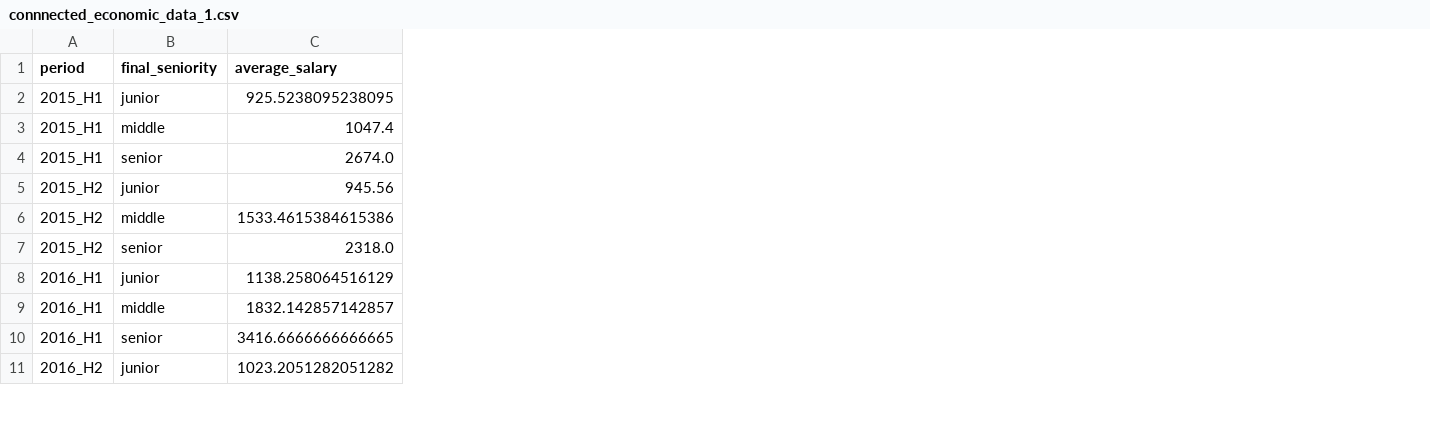
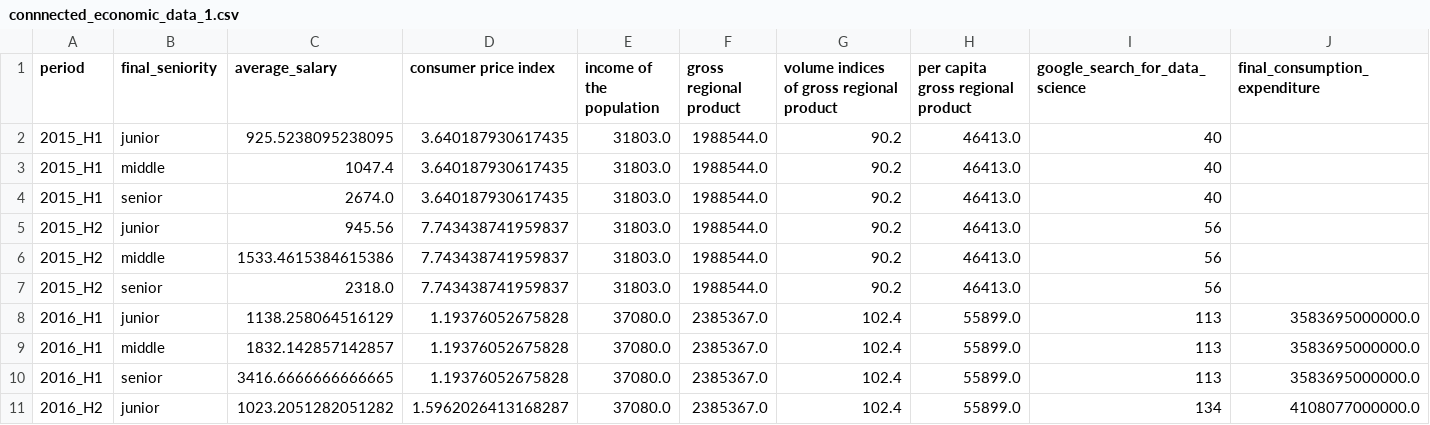
Before and after one commit to dobrogo-andrian/kursove_mashine_learning, a CSV file: connnected_economic_data/connnected_economic_data_1.csv, drawn as a sheet; only a part is shown; the diff covers the shown part only; the diff names each change by its address in the sheet, - before the commit and + after, or states it on an @@ line.

Commit message:
final dataset

```diff
--- a/connnected_economic_data/connnected_economic_data_1.csv
+++ b/connnected_economic_data/connnected_economic_data_1.csv
+column D (consumer price index), rows 2-11: 3.640187930617435 | 3.640187930617435 | 3.640187930617435 | 7.743438741959837 | 7.743438741959837 | 7.743438741959837 | 1.19376052675828 | 1.19376052675828 | 1.19376052675828 | 1.5962026413168287
+column E (income of the population), rows 2-11: 31803.0 | 31803.0 | 31803.0 | 31803.0 | 31803.0 | 31803.0 | 37080.0 | 37080.0 | 37080.0 | 37080.0
+column F (gross regional product), rows 2-11: 1988544.0 | 1988544.0 | 1988544.0 | 1988544.0 | 1988544.0 | 1988544.0 | 2385367.0 | 2385367.0 | 2385367.0 | 2385367.0
+column G, rows 1-11: volume indices of gross regional product | 90.2 | 90.2 | 90.2 | 90.2 | 90.2 | 90.2 | 102.4 | 102.4 | 102.4 | 102.4
+column H, rows 1-11: per capita gross regional product | 46413.0 | 46413.0 | 46413.0 | 46413.0 | 46413.0 | 46413.0 | 55899.0 | 55899.0 | 55899.0 | 55899.0
+column I (google_search_for_data_science), rows 2-11: 40 | 40 | 40 | 56 | 56 | 56 | 113 | 113 | 113 | 134
+column J (final_consumption_expenditure), rows 8-11: 3583695000000.0 | 3583695000000.0 | 3583695000000.0 | 4108077000000.0
```
Also changed, not shown: 24 removed rows elsewhere in this file, economical_data/google_search_in_ukraine.csv, 14 other files.
